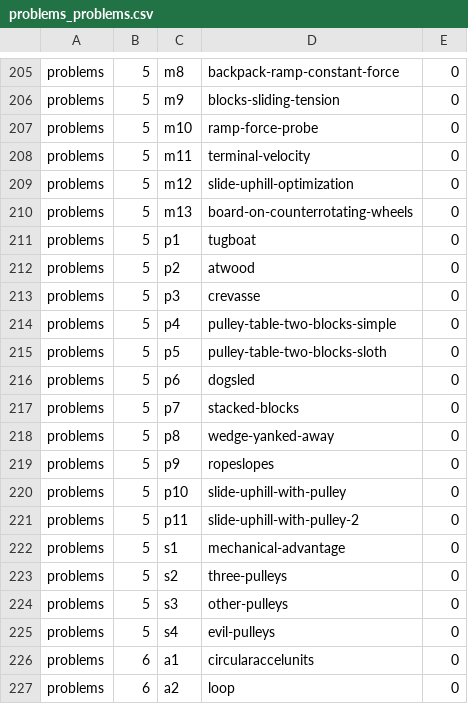
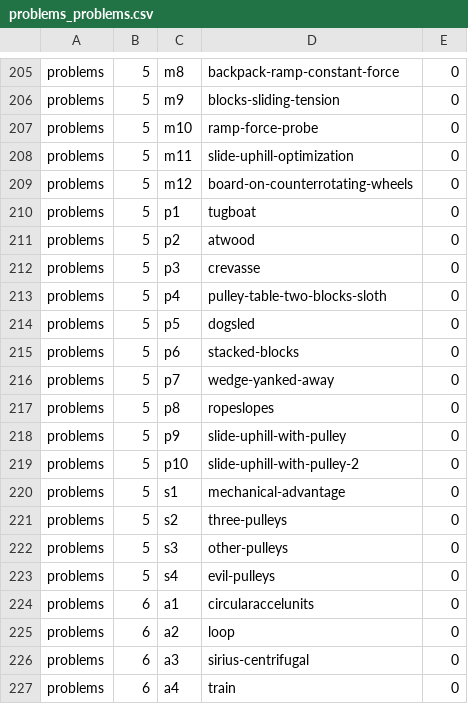
Before and after one commit to bkasel/lm, a CSV file: data/per_book/problems_problems.csv, drawn as a sheet; only a part is shown, gaps mark what is left out; the shorter side is filled out with more unchanged rows.

```diff
--- a/data/per_book/problems_problems.csv
+++ b/data/per_book/problems_problems.csv
@@ -207,5 +207,4 @@ problems,5,m9,blocks-sliding-tension,0
 problems,5,m10,ramp-force-probe,0
-problems,5,m11,terminal-velocity,0
-problems,5,m12,slide-uphill-optimization,0
-problems,5,m13,board-on-counterrotating-wheels,0
+problems,5,m11,slide-uphill-optimization,0
+problems,5,m12,board-on-counterrotating-wheels,0
 problems,5,p1,tugboat,0
@@ -213,10 +212,9 @@ problems,5,p2,atwood,0
 problems,5,p3,crevasse,0
-problems,5,p4,pulley-table-two-blocks-simple,0
-problems,5,p5,pulley-table-two-blocks-sloth,0
-problems,5,p6,dogsled,0
-problems,5,p7,stacked-blocks,0
-problems,5,p8,wedge-yanked-away,0
-problems,5,p9,ropeslopes,0
-problems,5,p10,slide-uphill-with-pulley,0
-problems,5,p11,slide-uphill-with-pulley-2,0
+problems,5,p4,pulley-table-two-blocks-sloth,0
+problems,5,p5,dogsled,0
+problems,5,p6,stacked-blocks,0
+problems,5,p7,wedge-yanked-away,0
+problems,5,p8,ropeslopes,0
+problems,5,p9,slide-uphill-with-pulley,0
+problems,5,p10,slide-uphill-with-pulley-2,0
 problems,5,s1,mechanical-advantage,0
```
Also changed, not shown: data/problems.csv, 19 other files.
